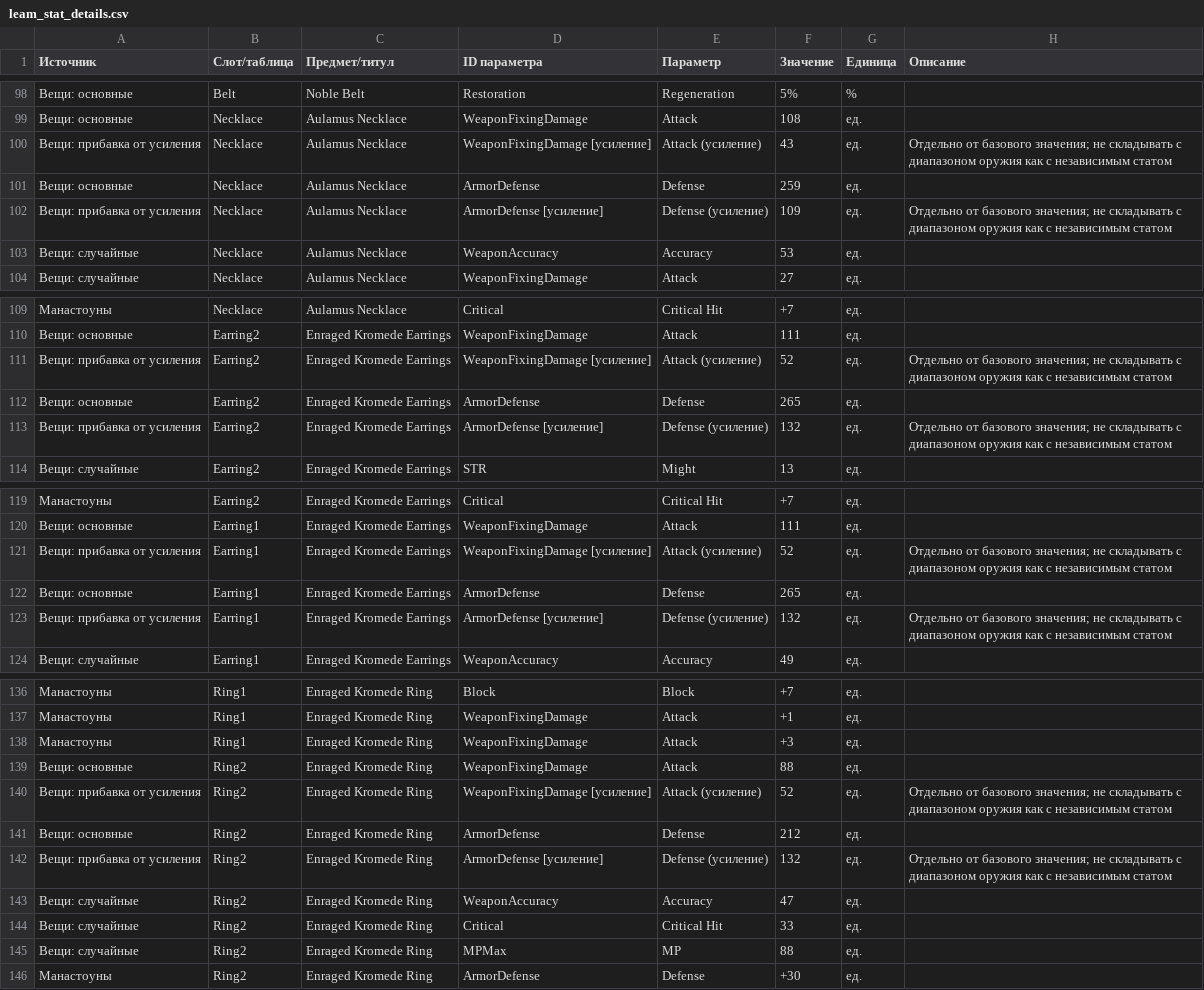
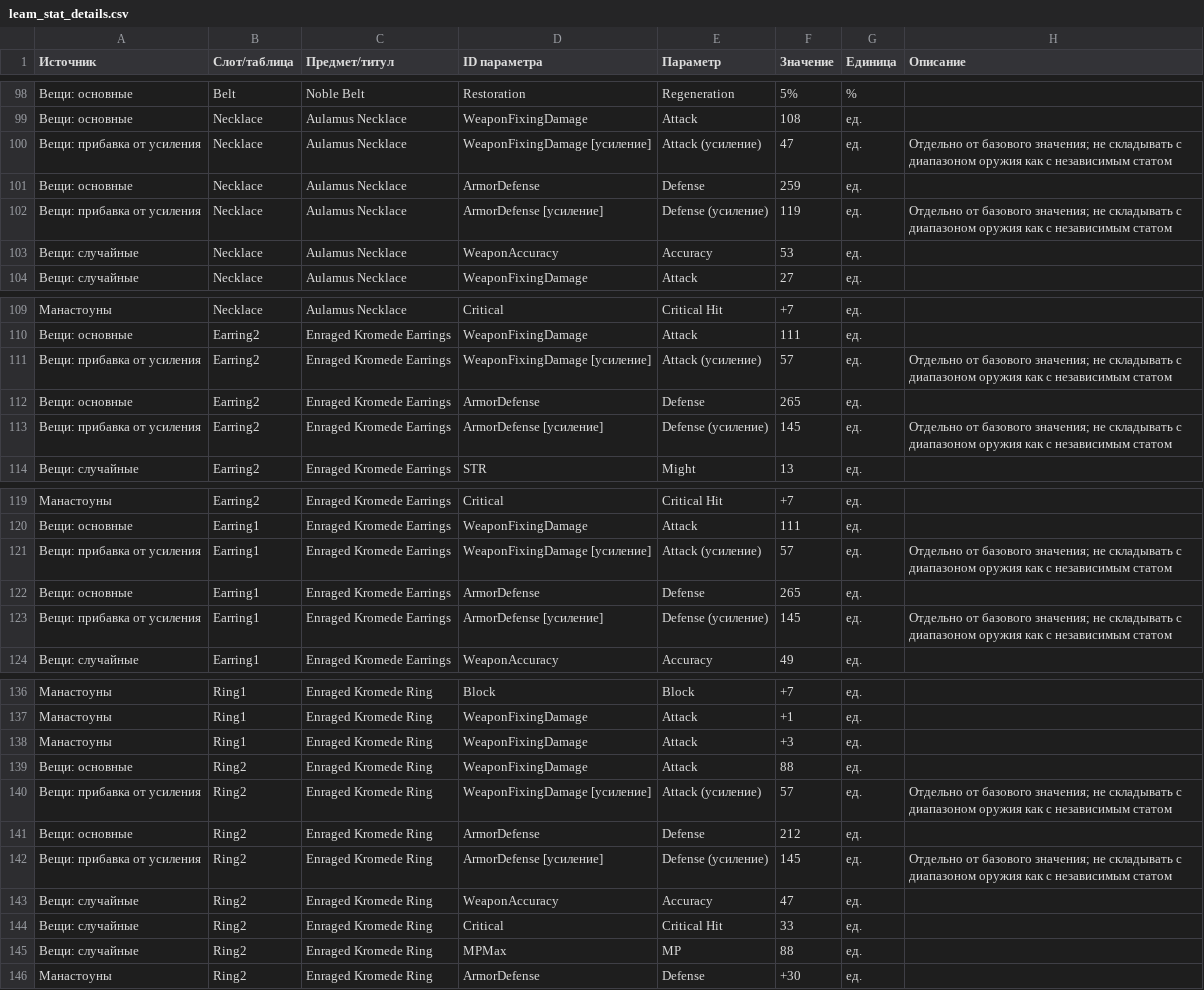
Before and after one commit to bdmwoosa777-coder/leamstat, a CSV file: data/leam_stat_details.csv, drawn as a sheet; only a part is shown, gaps mark what is left out.

```diff
--- a/data/leam_stat_details.csv
+++ b/data/leam_stat_details.csv
@@ -99,5 +99,5 @@
 Вещи: основные;Necklace;Aulamus Necklace;WeaponFixingDamage;Attack;108;ед.;
-Вещи: прибавка от усиления;Necklace;Aulamus Necklace;WeaponFixingDamage [усиление];Attack (усиление);43;ед.;"Отдельно от базового значения; не складывать с диапазоном оружия как с независимым статом"
+Вещи: прибавка от усиления;Necklace;Aulamus Necklace;WeaponFixingDamage [усиление];Attack (усиление);47;ед.;"Отдельно от базового значения; не складывать с диапазоном оружия как с независимым статом"
 Вещи: основные;Necklace;Aulamus Necklace;ArmorDefense;Defense;259;ед.;
-Вещи: прибавка от усиления;Necklace;Aulamus Necklace;ArmorDefense [усиление];Defense (усиление);109;ед.;"Отдельно от базового значения; не складывать с диапазоном оружия как с независимым статом"
+Вещи: прибавка от усиления;Necklace;Aulamus Necklace;ArmorDefense [усиление];Defense (усиление);119;ед.;"Отдельно от базового значения; не складывать с диапазоном оружия как с независимым статом"
 Вещи: случайные;Necklace;Aulamus Necklace;WeaponAccuracy;Accuracy;53;ед.;
@@ -110,5 +110,5 @@
 Вещи: основные;Earring2;Enraged Kromede Earrings;WeaponFixingDamage;Attack;111;ед.;
-Вещи: прибавка от усиления;Earring2;Enraged Kromede Earrings;WeaponFixingDamage [усиление];Attack (усиление);52;ед.;"Отдельно от базового значения; не складывать с диапазоном оружия как с независимым статом"
+Вещи: прибавка от усиления;Earring2;Enraged Kromede Earrings;WeaponFixingDamage [усиление];Attack (усиление);57;ед.;"Отдельно от базового значения; не складывать с диапазоном оружия как с независимым статом"
 Вещи: основные;Earring2;Enraged Kromede Earrings;ArmorDefense;Defense;265;ед.;
-Вещи: прибавка от усиления;Earring2;Enraged Kromede Earrings;ArmorDefense [усиление];Defense (усиление);132;ед.;"Отдельно от базового значения; не складывать с диапазоном оружия как с независимым статом"
+Вещи: прибавка от усиления;Earring2;Enraged Kromede Earrings;ArmorDefense [усиление];Defense (усиление);145;ед.;"Отдельно от базового значения; не складывать с диапазоном оружия как с независимым статом"
 Вещи: случайные;Earring2;Enraged Kromede Earrings;STR;Might;13;ед.;
@@ -120,5 +120,5 @@
 Вещи: основные;Earring1;Enraged Kromede Earrings;WeaponFixingDamage;Attack;111;ед.;
-Вещи: прибавка от усиления;Earring1;Enraged Kromede Earrings;WeaponFixingDamage [усиление];Attack (усиление);52;ед.;"Отдельно от базового значения; не складывать с диапазоном оружия как с независимым статом"
+Вещи: прибавка от усиления;Earring1;Enraged Kromede Earrings;WeaponFixingDamage [усиление];Attack (усиление);57;ед.;"Отдельно от базового значения; не складывать с диапазоном оружия как с независимым статом"
 Вещи: основные;Earring1;Enraged Kromede Earrings;ArmorDefense;Defense;265;ед.;
-Вещи: прибавка от усиления;Earring1;Enraged Kromede Earrings;ArmorDefense [усиление];Defense (усиление);132;ед.;"Отдельно от базового значения; не складывать с диапазоном оружия как с независимым статом"
+Вещи: прибавка от усиления;Earring1;Enraged Kromede Earrings;ArmorDefense [усиление];Defense (усиление);145;ед.;"Отдельно от базового значения; не складывать с диапазоном оружия как с независимым статом"
 Вещи: случайные;Earring1;Enraged Kromede Earrings;WeaponAccuracy;Accuracy;49;ед.;
@@ -139,5 +139,5 @@
 Вещи: основные;Ring2;Enraged Kromede Ring;WeaponFixingDamage;Attack;88;ед.;
-Вещи: прибавка от усиления;Ring2;Enraged Kromede Ring;WeaponFixingDamage [усиление];Attack (усиление);52;ед.;"Отдельно от базового значения; не складывать с диапазоном оружия как с независимым статом"
+Вещи: прибавка от усиления;Ring2;Enraged Kromede Ring;WeaponFixingDamage [усиление];Attack (усиление);57;ед.;"Отдельно от базового значения; не складывать с диапазоном оружия как с независимым статом"
 Вещи: основные;Ring2;Enraged Kromede Ring;ArmorDefense;Defense;212;ед.;
-Вещи: прибавка от усиления;Ring2;Enraged Kromede Ring;ArmorDefense [усиление];Defense (усиление);132;ед.;"Отдельно от базового значения; не складывать с диапазоном оружия как с независимым статом"
+Вещи: прибавка от усиления;Ring2;Enraged Kromede Ring;ArmorDefense [усиление];Defense (усиление);145;ед.;"Отдельно от базового значения; не складывать с диапазоном оружия как с независимым статом"
 Вещи: случайные;Ring2;Enraged Kromede Ring;WeaponAccuracy;Accuracy;47;ед.;
```
Also changed, not shown: data/leam_stats.csv, 5 other files.
